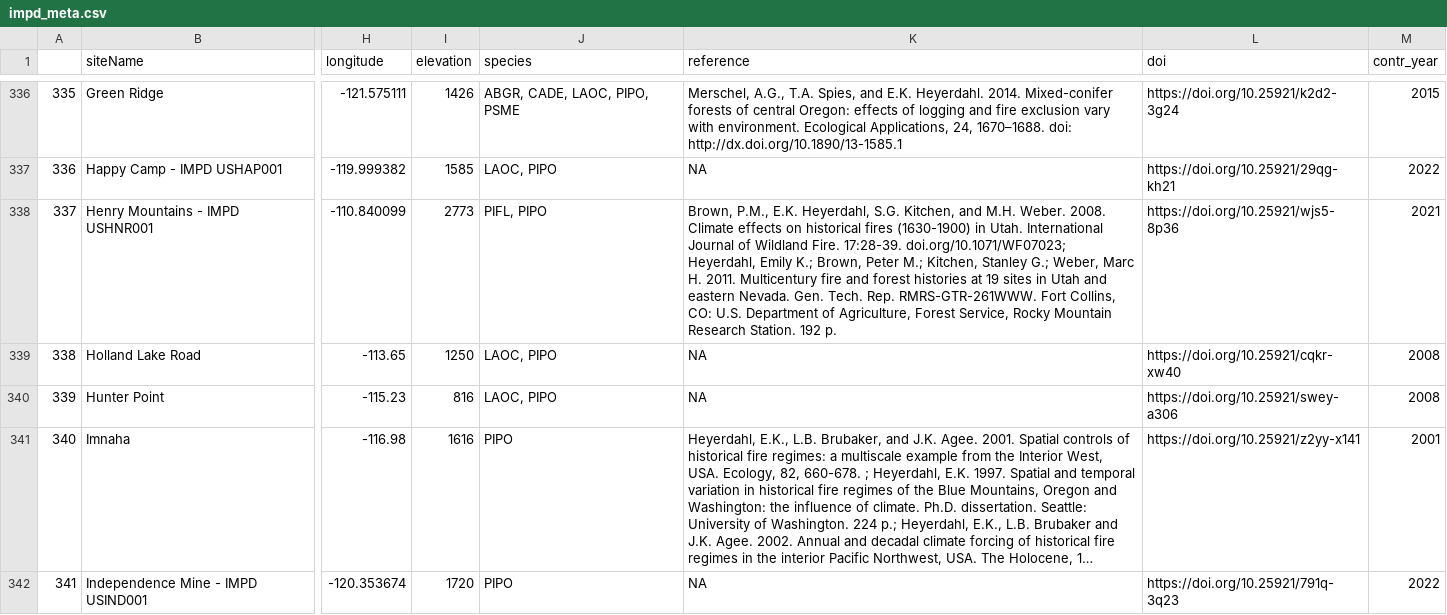
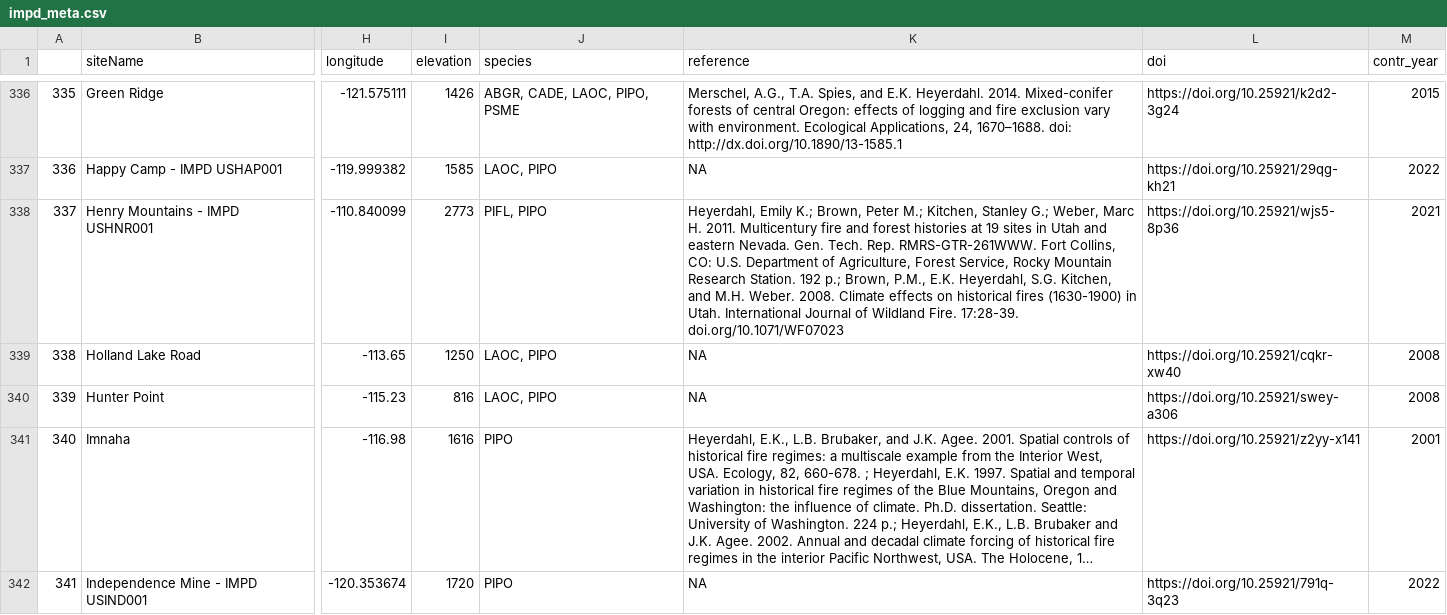
Before and after one commit to chguiterman/scrape-IMPD, a CSV file: data/impd_meta.csv, drawn as a sheet; only a part is shown, gaps mark what is left out; long unchanged cells end in …; the diff covers the shown part only; the diff names each change by its address in the sheet, - before the commit and + after, or states it on an @@ line.

```diff
--- a/data/impd_meta.csv
+++ b/data/impd_meta.csv
-K338 (reference): Brown, P.M., E.K. Heyerdahl, S.G. Kitchen, and M.H. Weber. 2008. Climate effects on historical fires (1630-1900) in Utah. International Journal of Wildland Fire. 17:28-39. doi.org/10.1071/WF07023; Heyerdahl, Emily K.; Brown, Peter M.; Kitchen, Stanley G.; Weber, Marc H. 2011. Multicentury fire and forest histories at 19 sites in Utah and eastern Nevada. Gen. Tech. Rep. RMRS-GTR-261WWW. Fort Collins, CO: U.S. Department of Agriculture, Forest Service, Rocky Mountain Research Station. 192 p.
+K338 (reference): Heyerdahl, Emily K.; Brown, Peter M.; Kitchen, Stanley G.; Weber, Marc H. 2011. Multicentury fire and forest histories at 19 sites in Utah and eastern Nevada. Gen. Tech. Rep. RMRS-GTR-261WWW. Fort Collins, CO: U.S. Department of Agriculture, Forest Service, Rocky Mountain Research Station. 192 p.; Brown, P.M., E.K. Heyerdahl, S.G. Kitchen, and M.H. Weber. 2008. Climate effects on historical fires (1630-1900) in Utah. International Journal of Wildland Fire. 17:28-39. doi.org/10.1071/WF07023
```
Also changed, not shown: 29 edited cells elsewhere in this file, 1 other file.
